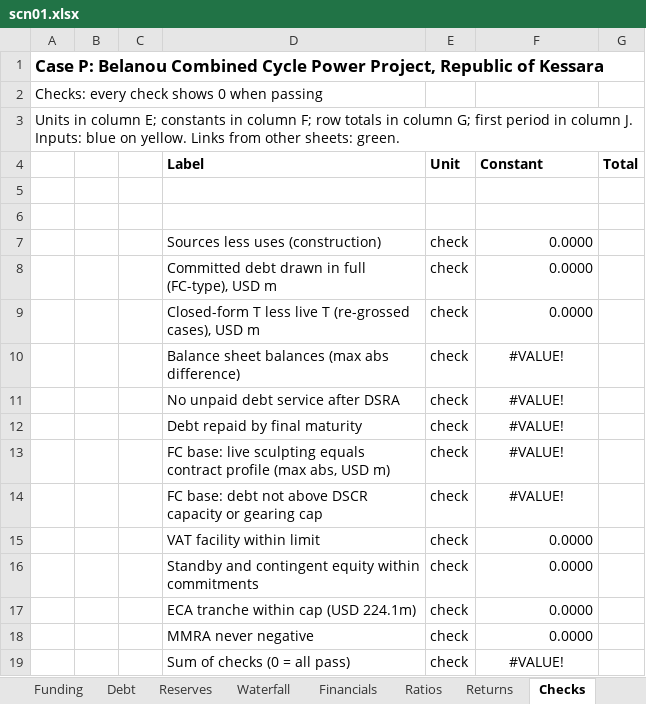
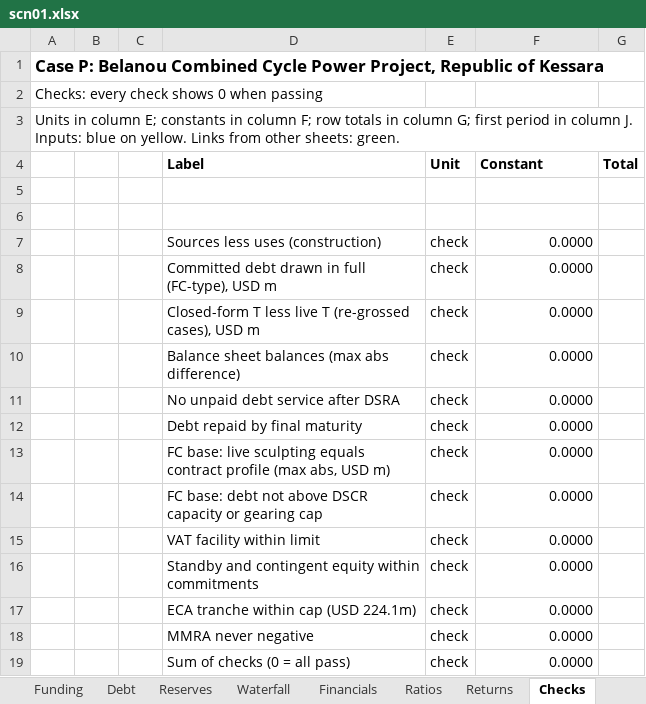
Before and after one commit to Luph/neurolab, an Excel workbook: book/model/recalc/out/scn01.xlsx, sheet Checks, drawn as a sheet; values as stored, in another font and other column widths than the file's, no borders; conditional formats not drawn; the diff names each change by its address in the sheet, - before the commit and + after, or states it on an @@ line.

```diff
--- a/book/model/recalc/out/scn01.xlsx (sheet Checks)
+++ b/book/model/recalc/out/scn01.xlsx (sheet Checks)
-F10:F14 (Constant): #VALUE!
+F10:F14 (Constant): 0.0000
-F10:F14 alignment: center
+F10:F14 alignment: right
-F19 (Constant): #VALUE!
+F19 (Constant): 0.0000
-F19 alignment: center
+F19 alignment: right
```
Also changed, not shown: sheet Debt, sheet Waterfall, sheet Tax, sheet Financials, sheet Reserves, sheet Returns, 2 more sheets, book/model/recalc/scn01.xlsx, 2 other files.
